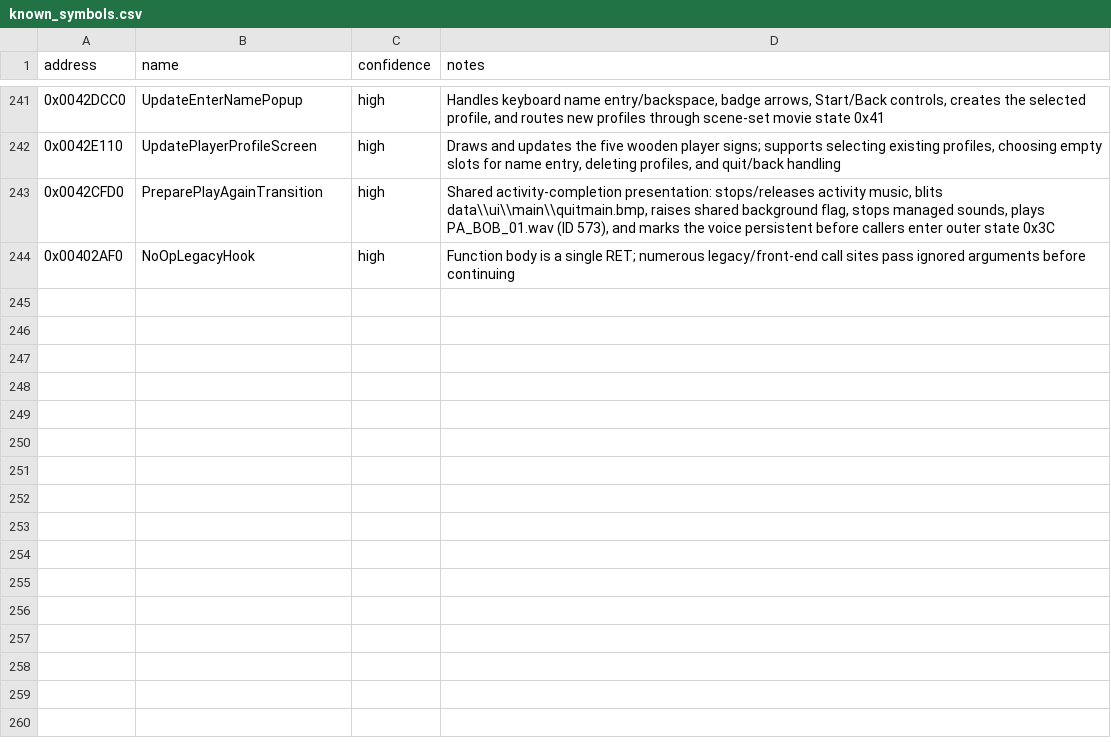
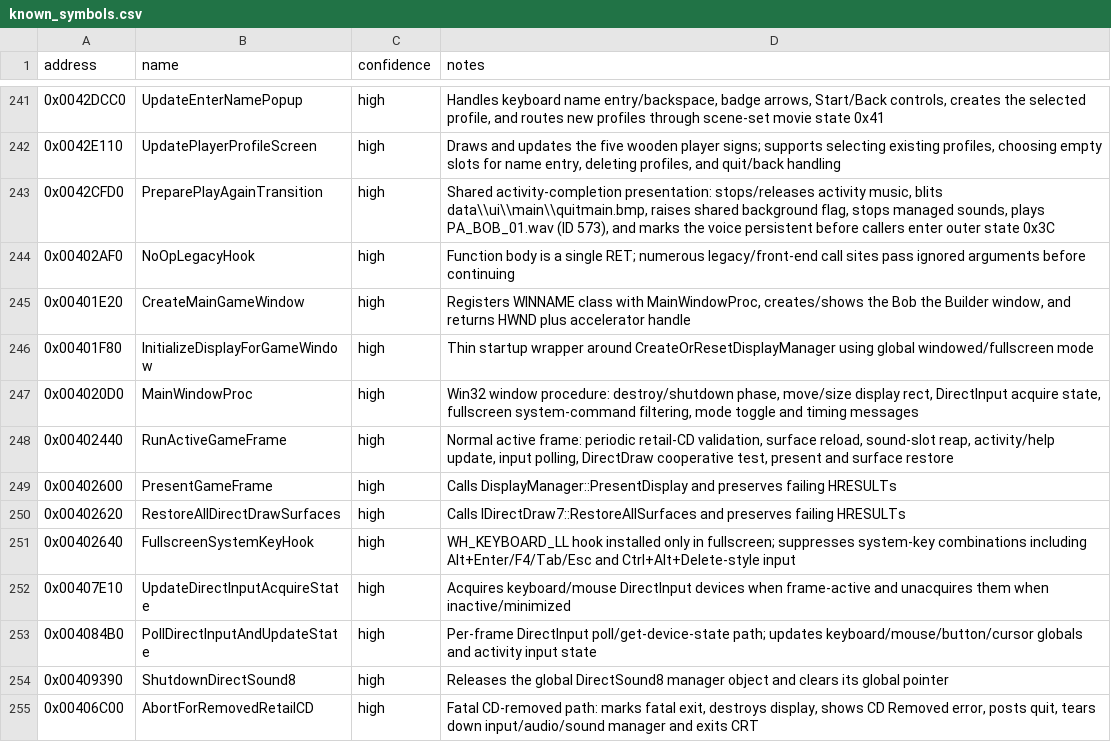
Before and after one commit to lizardpeter/btb-reverse, a CSV file: ghidra/known_symbols.csv, drawn as a sheet; only a part is shown, gaps mark what is left out; the diff names each change by its address in the sheet, - before the commit and + after, or states it on an @@ line.

Commit message:
Map WinMain window, frame, DirectDraw recovery, and input shell

```diff
--- a/ghidra/known_symbols.csv
+++ b/ghidra/known_symbols.csv
+row 245: 0x00401E20 | CreateMainGameWindow | high | Registers WINNAME class with MainWindowProc, creates/shows the Bob the Builder window, and returns HWND plus accelerator handle
+row 246: 0x00401F80 | InitializeDisplayForGameWindow | high | Thin startup wrapper around CreateOrResetDisplayManager using global windowed/fullscreen mode
+row 247: 0x004020D0 | MainWindowProc | high | Win32 window procedure: destroy/shutdown phase, move/size display rect, DirectInput acquire state, fullscreen system-command filtering, mode toggle and timing messages
+row 248: 0x00402440 | RunActiveGameFrame | high | Normal active frame: periodic retail-CD validation, surface reload, sound-slot reap, activity/help update, input polling, DirectDraw cooperative test, present and surface restore
+row 249: 0x00402600 | PresentGameFrame | high | Calls DisplayManager::PresentDisplay and preserves failing HRESULTs
+row 250: 0x00402620 | RestoreAllDirectDrawSurfaces | high | Calls IDirectDraw7::RestoreAllSurfaces and preserves failing HRESULTs
+row 251: 0x00402640 | FullscreenSystemKeyHook | high | WH_KEYBOARD_LL hook installed only in fullscreen; suppresses system-key combinations including Alt+Enter/F4/Tab/Esc and Ctrl+Alt+Delete-style input
+row 252: 0x00407E10 | UpdateDirectInputAcquireState | high | Acquires keyboard/mouse DirectInput devices when frame-active and unacquires them when inactive/minimized
+row 253: 0x004084B0 | PollDirectInputAndUpdateState | high | Per-frame DirectInput poll/get-device-state path; updates keyboard/mouse/button/cursor globals and activity input state
+row 254: 0x00409390 | ShutdownDirectSound8 | high | Releases the global DirectSound8 manager object and clears its global pointer
+row 255: 0x00406C00 | AbortForRemovedRetailCD | high | Fatal CD-removed path: marks fatal exit, destroys display, shows CD Removed error, posts quit, tears down input/audio/sound manager and exits CRT
```
